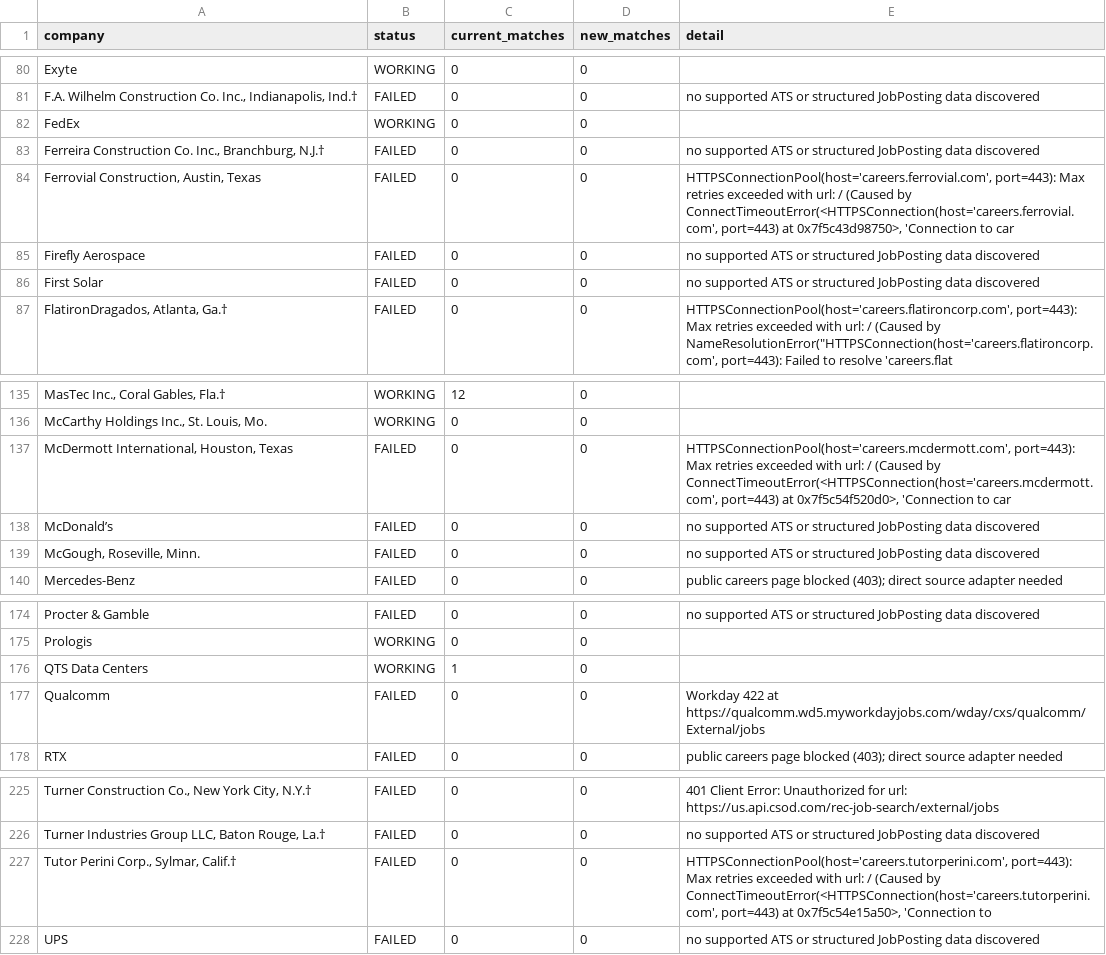
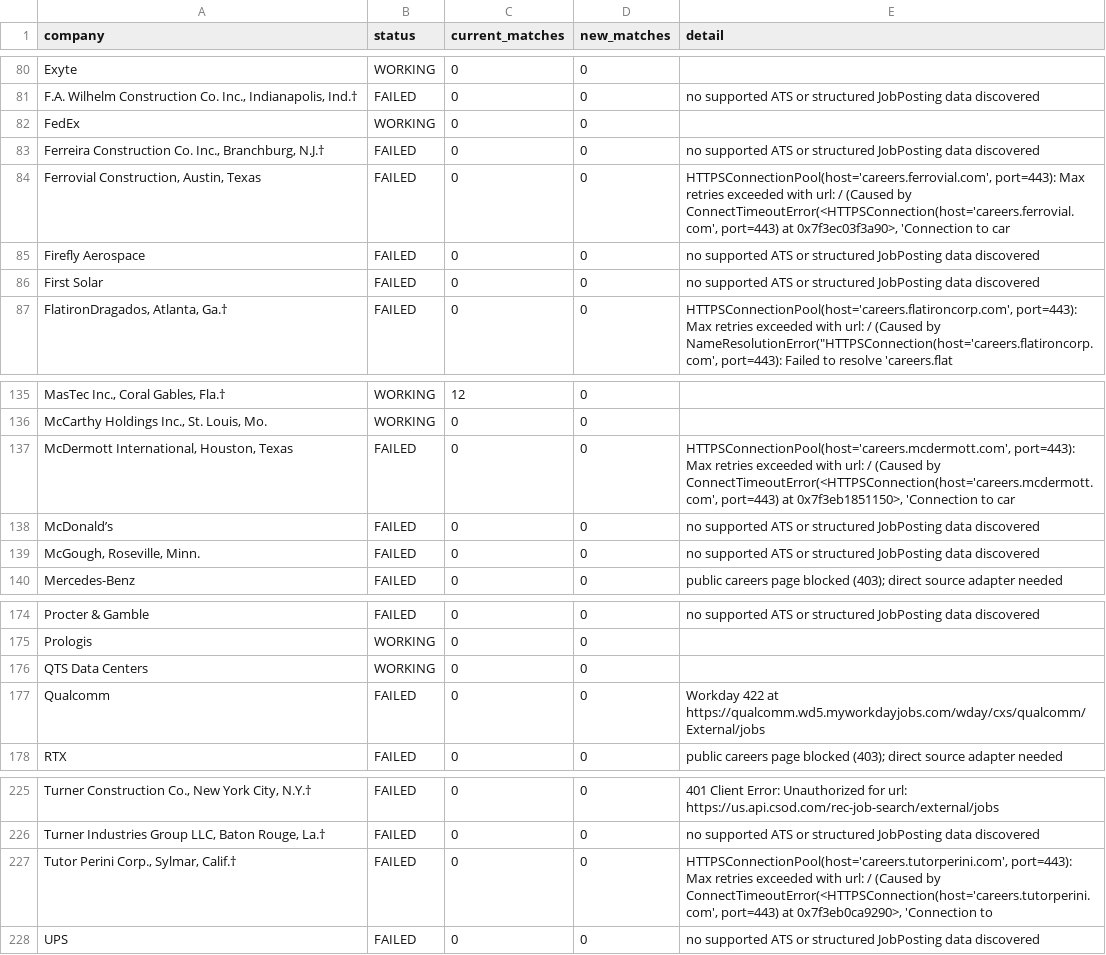
Before and after one commit to harsha271199/jp, a CSV file: source_health.csv, drawn as a sheet; only a part is shown, gaps mark what is left out; the diff names each change by its address in the sheet, - before the commit and + after, or states it on an @@ line.

```diff
--- a/source_health.csv
+++ b/source_health.csv
-E84 (detail): …port=443) at 0x7f5c43d98750>, 'Connection to…
+E84 (detail): …port=443) at 0x7f3ec03f3a90>, 'Connection to…
-E137 (detail): …port=443) at 0x7f5c54f520d0>, 'Connection to…
+E137 (detail): …port=443) at 0x7f3eb1851150>, 'Connection to…
-C176 (current_matches): 1
+C176 (current_matches): 0
-E227 (detail): …port=443) at 0x7f5c54e15a50>, 'Connection to
+E227 (detail): …port=443) at 0x7f3eb0ca9290>, 'Connection to
```
Also changed, not shown: current_jobs.csv.
